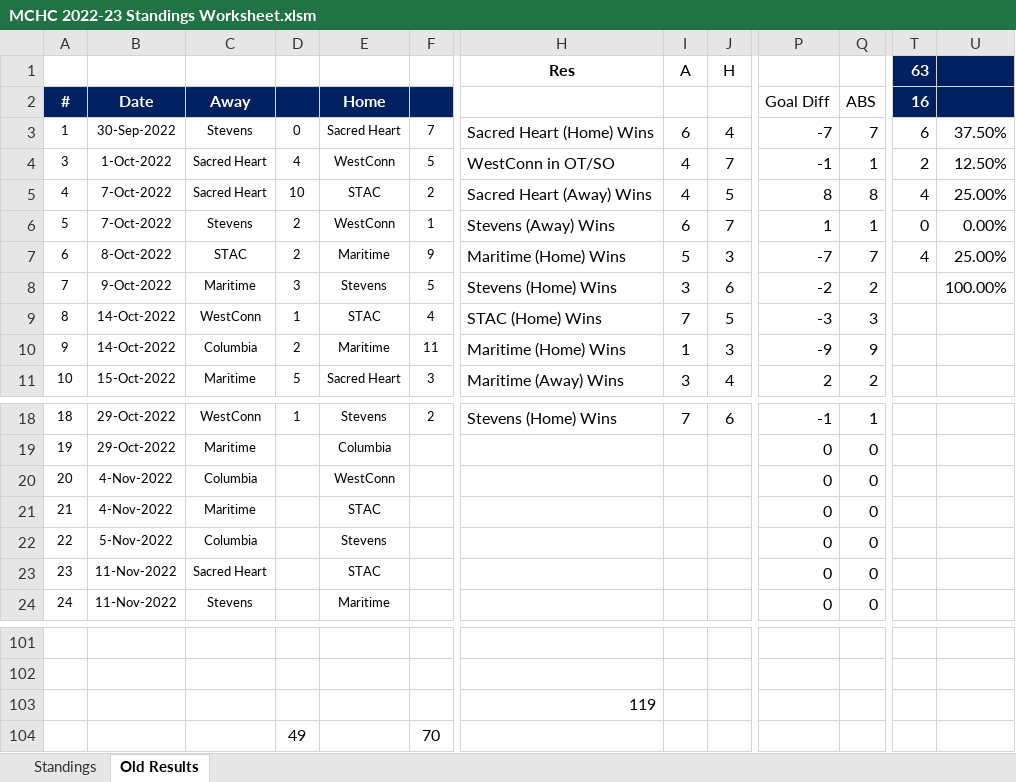
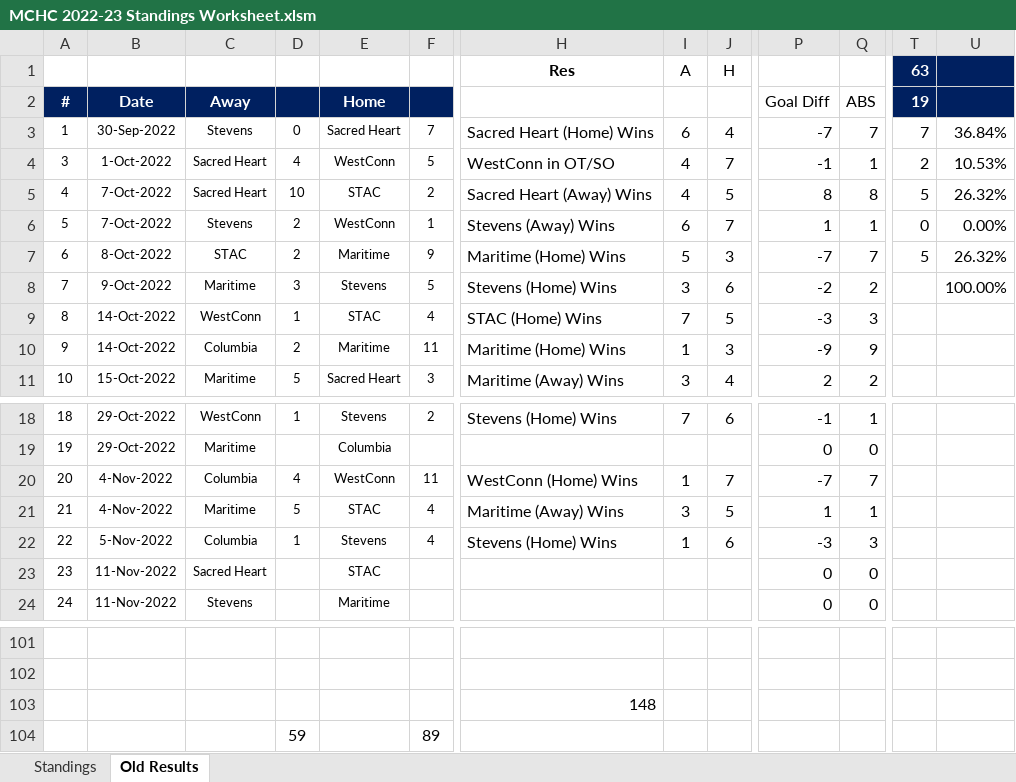
Before and after one commit to michael-m-casserly/methockey, an Excel workbook: DataFiles/MCHC 2022-23 Standings Worksheet.xlsm, sheet Old Results, drawn as a sheet; only a part is shown, gaps mark what is left out; values as stored, in another font and other column widths than the file's, no borders; removed rows and columns are numbered as before the commit, all else as after; rows hold the shown columns only; the diff names each change by its address in the sheet, - before the commit and + after, or states it on an @@ line.

Commit message:
MCHC Weekly Results

```diff
--- a/DataFiles/MCHC 2022-23 Standings Worksheet.xlsm (sheet Old Results)
+++ b/DataFiles/MCHC 2022-23 Standings Worksheet.xlsm (sheet Old Results)
-T2 (63): 16
+T2 (63): 19
-T3 (63): 6
+T3 (63): 7
-U3: 37.50%
+U3: 36.84%
-U4: 12.50%
+U4: 10.53%
-T5 (63): 4
+T5 (63): 5
-U5: 25.00%
+U5: 26.32%
-T7 (63): 4
+T7 (63): 5
-U7: 25.00%
+U7: 26.32%
-D20: (empty)
+D20: 4
-F20: (empty)
+F20: 11
-H20 (Res): (empty)
+H20 (Res): WestConn (Home) Wins
-I20 (A): (empty)
+I20 (A): 1
-J20 (H): (empty)
+J20 (H): 7
-P20: 0
+P20: -7
-Q20: 0
+Q20: 7
-D21: (empty)
+D21: 5
-F21:F22: (empty)
+F21:F22: 4
-H21 (Res): (empty)
+H21 (Res): Maritime (Away) Wins
-I21 (A): (empty)
+I21 (A): 3
-J21 (H): (empty)
+J21 (H): 5
-P21: 0
+P21: 1
-Q21: 0
+Q21: 1
-D22: (empty)
+D22: 1
-H22 (Res): (empty)
+H22 (Res): Stevens (Home) Wins
-I22 (A): (empty)
+I22 (A): 1
-J22 (H): (empty)
+J22 (H): 6
-P22: 0
+P22: -3
-Q22: 0
+Q22: 3
-H103 (Res): 119
+H103 (Res): 148
-row 104:  |  |  | 49 |  | 70
+row 104:  |  |  | 59 |  | 89
```
Also changed, not shown: sheet Standings, 3 other files.
